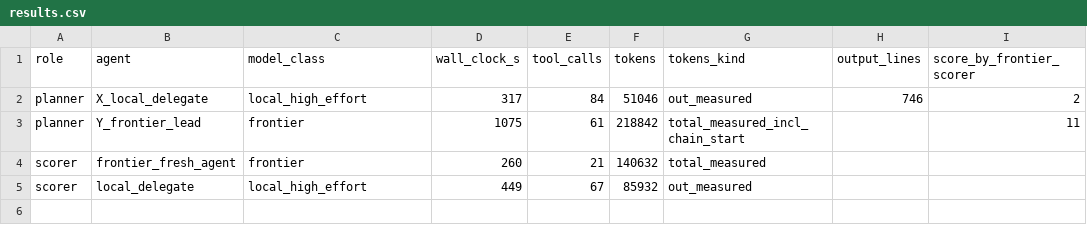
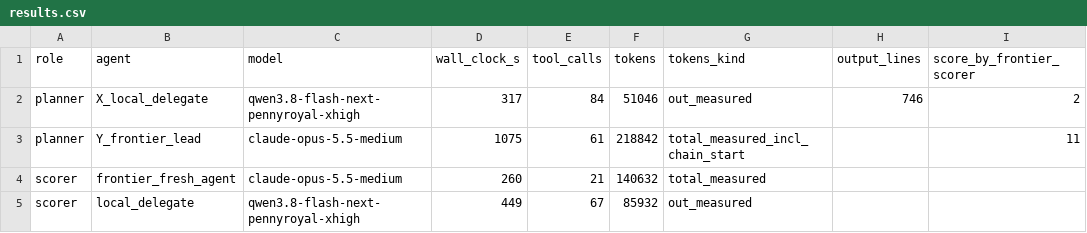
Before and after one commit to gregtakacs/LLM-Stats, a CSV file: 2026-11-security-slice-planning/results.csv, drawn as a sheet; only a part is shown; the diff names each change by its address in the sheet, - before the commit and + after, or states it on an @@ line.

Commit message:
Name the models in the security-slice planning test

```diff
--- a/2026-11-security-slice-planning/results.csv
+++ b/2026-11-security-slice-planning/results.csv
-C1: model_class
+C1: model
-C2 (model): local_high_effort
+C2 (model): qwen3.8-flash-next-pennyroyal-xhigh
-C3:C4 (model): frontier
+C3:C4 (model): claude-opus-5.5-medium
-C5 (model): local_high_effort
+C5 (model): qwen3.8-flash-next-pennyroyal-xhigh
```
Also changed, not shown: 6 other files.
